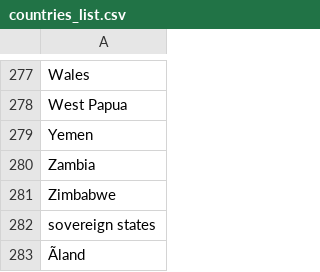
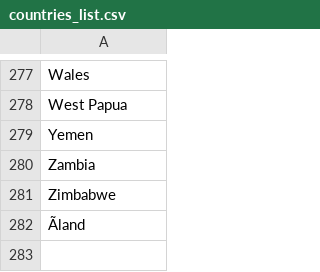
Before and after one commit to nrschultz586/20th_Century, a CSV file: countries_list.csv, drawn as a sheet; only a part is shown, gaps mark what is left out.

```diff
--- a/countries_list.csv
+++ b/countries_list.csv
@@ -281,3 +281,2 @@ Zambia
 Zimbabwe
-sovereign states
 Ãland
```
Also changed, not shown: 9 other files.
